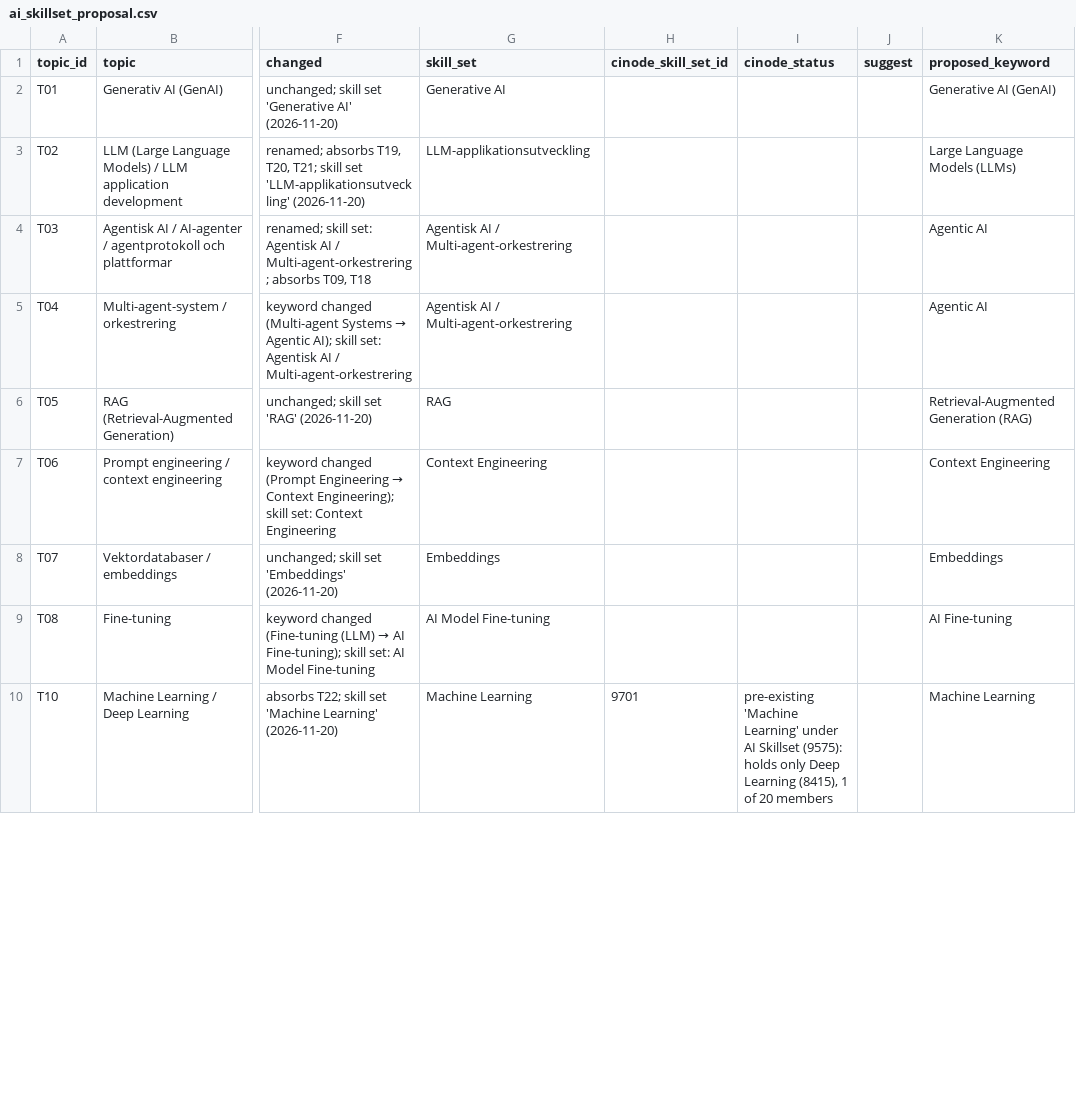
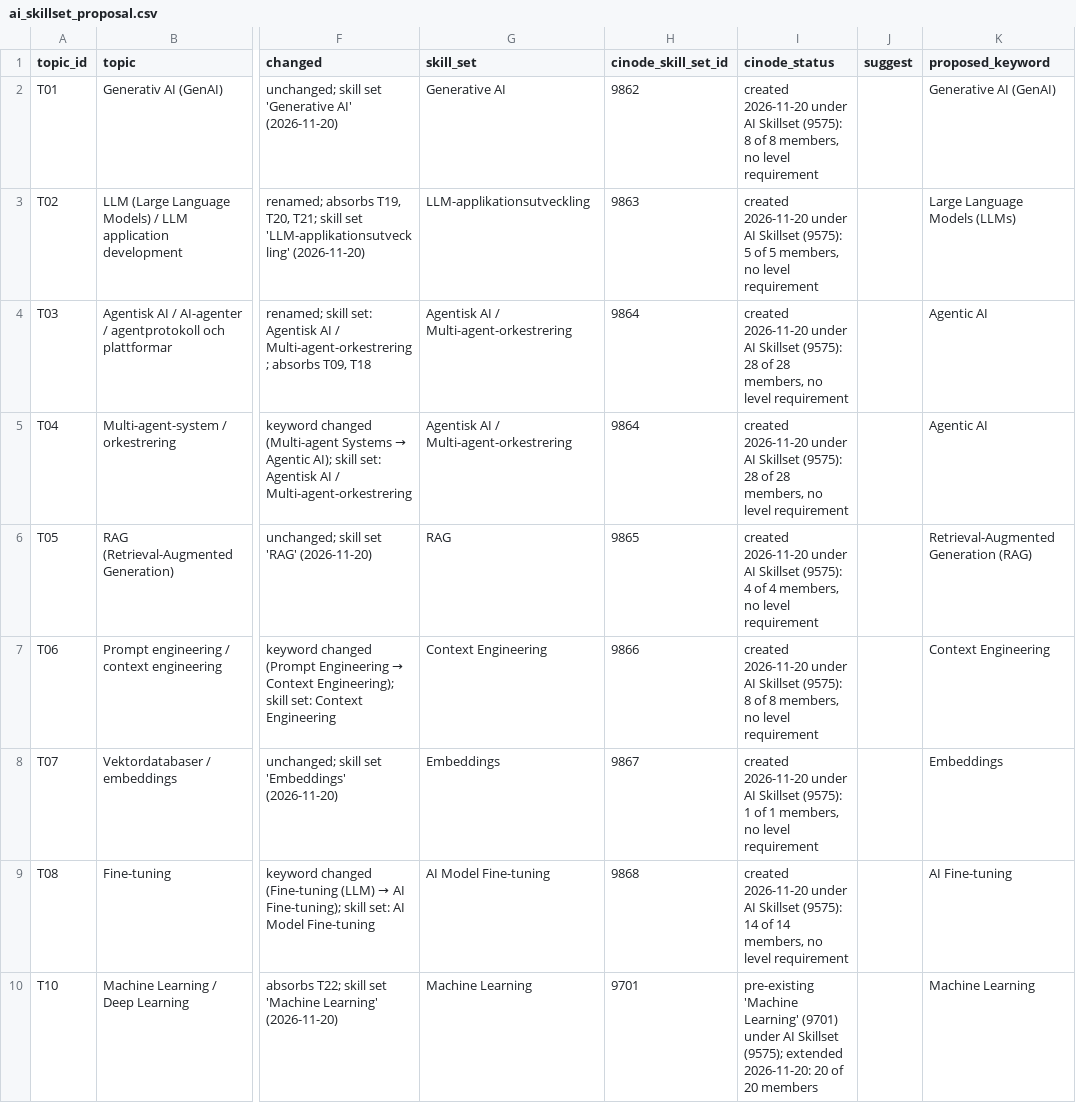
Before and after one commit to robert-gartman-techseed/cinode-skills, a CSV file: data/ai/ai_skillset_proposal.csv, drawn as a sheet; only a part is shown, gaps mark what is left out; the diff covers the shown part only; the diff names each change by its address in the sheet, - before the commit and + after, or states it on an @@ line.

```diff
--- a/data/ai/ai_skillset_proposal.csv
+++ b/data/ai/ai_skillset_proposal.csv
-H2 (cinode_skill_set_id): (empty)
+H2 (cinode_skill_set_id): 9862
-I2 (cinode_status): (empty)
+I2 (cinode_status): created 2026-11-20 under AI Skillset (9575): 8 of 8 members, no level requirement
-H3 (cinode_skill_set_id): (empty)
+H3 (cinode_skill_set_id): 9863
-I3 (cinode_status): (empty)
+I3 (cinode_status): created 2026-11-20 under AI Skillset (9575): 5 of 5 members, no level requirement
-H4:H5 (cinode_skill_set_id): (empty)
+H4:H5 (cinode_skill_set_id): 9864
-I4:I5 (cinode_status): (empty)
+I4:I5 (cinode_status): created 2026-11-20 under AI Skillset (9575): 28 of 28 members, no level requirement
-H6 (cinode_skill_set_id): (empty)
+H6 (cinode_skill_set_id): 9865
-I6 (cinode_status): (empty)
+I6 (cinode_status): created 2026-11-20 under AI Skillset (9575): 4 of 4 members, no level requirement
-H7 (cinode_skill_set_id): (empty)
+H7 (cinode_skill_set_id): 9866
-I7 (cinode_status): (empty)
+I7 (cinode_status): created 2026-11-20 under AI Skillset (9575): 8 of 8 members, no level requirement
-H8 (cinode_skill_set_id): (empty)
+H8 (cinode_skill_set_id): 9867
-I8 (cinode_status): (empty)
+I8 (cinode_status): created 2026-11-20 under AI Skillset (9575): 1 of 1 members, no level requirement
-H9 (cinode_skill_set_id): (empty)
+H9 (cinode_skill_set_id): 9868
-I9 (cinode_status): (empty)
+I9 (cinode_status): created 2026-11-20 under AI Skillset (9575): 14 of 14 members, no level requirement
-I10 (cinode_status): …'Machine Learning' under AI Skillset (9575): holds only Deep Learning (8415), 1 of 20…
+I10 (cinode_status): …'Machine Learning' (9701) under AI Skillset (9575); extended 2026-11-20: 20 of 20…
```
Also changed, not shown: 30 edited cells elsewhere in this file.
